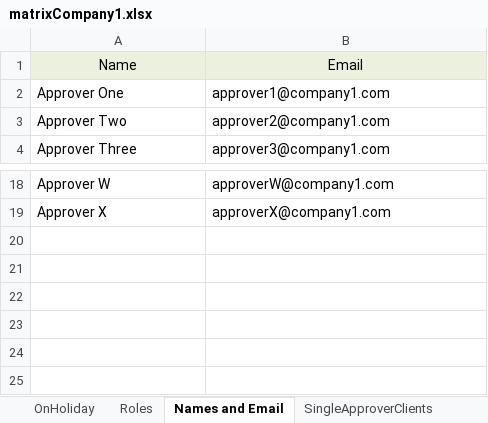
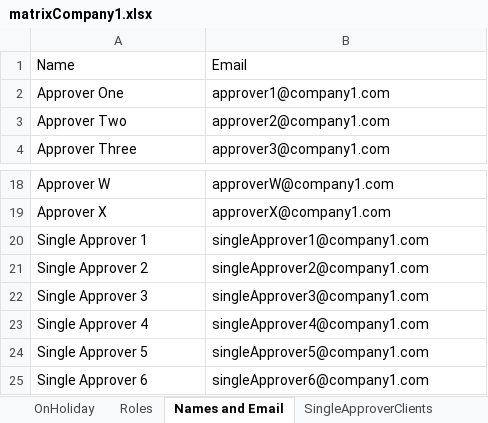
Before and after one commit to joefriedrich/Excel-Matrix-Rewrite, an Excel workbook: matrixCompany1.xlsx, sheet Names and Email, drawn as a sheet; only a part is shown, gaps mark what is left out; values as stored, in another font and other column widths than the file's, no borders; the diff names each change by its address in the sheet, - before the commit and + after, or states it on an @@ line.

Commit message:
Update to 1.1
-Moves single approvers to excel files
-Some quality of life fixes

```diff
--- a/matrixCompany1.xlsx (sheet Names and Email)
+++ b/matrixCompany1.xlsx (sheet Names and Email)
@@ A1:B1 fill: #EBF1DE → none, alignment: center → left @@
+row 20: Single Approver 1 | singleApprover1@company1.com
+row 21: Single Approver 2 | singleApprover2@company1.com
+row 22: Single Approver 3 | singleApprover3@company1.com
+row 23: Single Approver 4 | singleApprover4@company1.com
+row 24: Single Approver 5 | singleApprover5@company1.com
+row 25: Single Approver 6 | singleApprover6@company1.com
```
Also changed, not shown: sheet SingleApproverClients, matrixCompany2.xlsx, matrixCompany3.xlsx, 1 other file.
